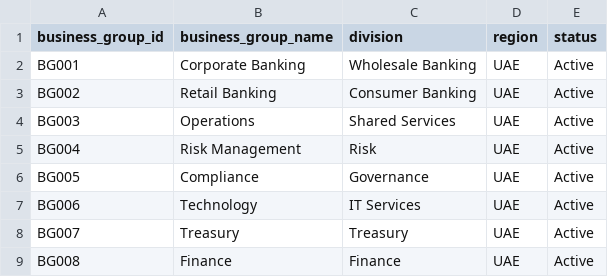
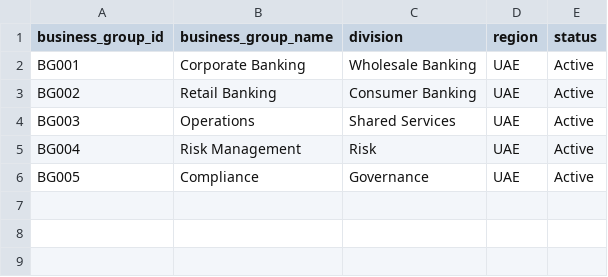
Before and after one commit to imrahulraj33/enterprise-banking-ops-fabric-powerbi, a CSV file: data/raw/business_groups.csv, drawn as a sheet.

```diff
--- a/data/raw/business_groups.csv
+++ b/data/raw/business_groups.csv
@@ -6,4 +6 @@ BG004,Risk Management,Risk,UAE,Active
 BG005,Compliance,Governance,UAE,Active
-BG006,Technology,IT Services,UAE,Active
-BG007,Treasury,Treasury,UAE,Active
-BG008,Finance,Finance,UAE,Active
```
Also changed, not shown: data/raw/approval_workflow.csv, data/raw/audit_log.csv, 3 other files.
